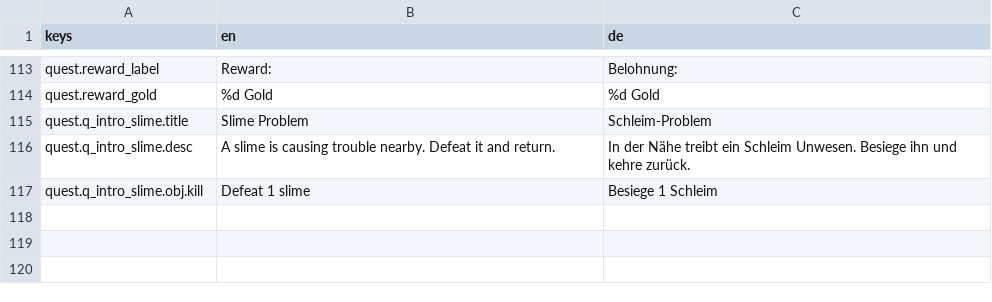
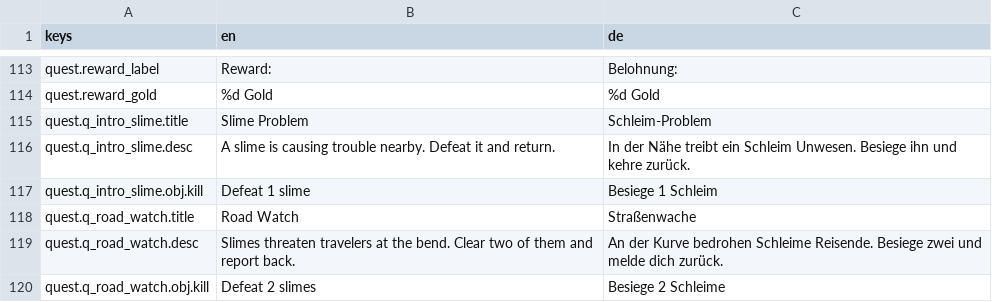
Before and after one commit to pieeks/2dTacticalStrategy, a CSV file: localization/translations.csv, drawn as a sheet; only a part is shown, gaps mark what is left out; the diff names each change by its address in the sheet, - before the commit and + after, or states it on an @@ line.

```diff
--- a/localization/translations.csv
+++ b/localization/translations.csv
+row 118: quest.q_road_watch.title | Road Watch | Straßenwache
+row 119: quest.q_road_watch.desc | Slimes threaten travelers at the bend. Clear two of them and report back. | An der Kurve bedrohen Schleime Reisende. Besiege zwei und melde dich zurück.
+row 120: quest.q_road_watch.obj.kill | Defeat 2 slimes | Besiege 2 Schleime
```
Also changed, not shown: 8 other files.
